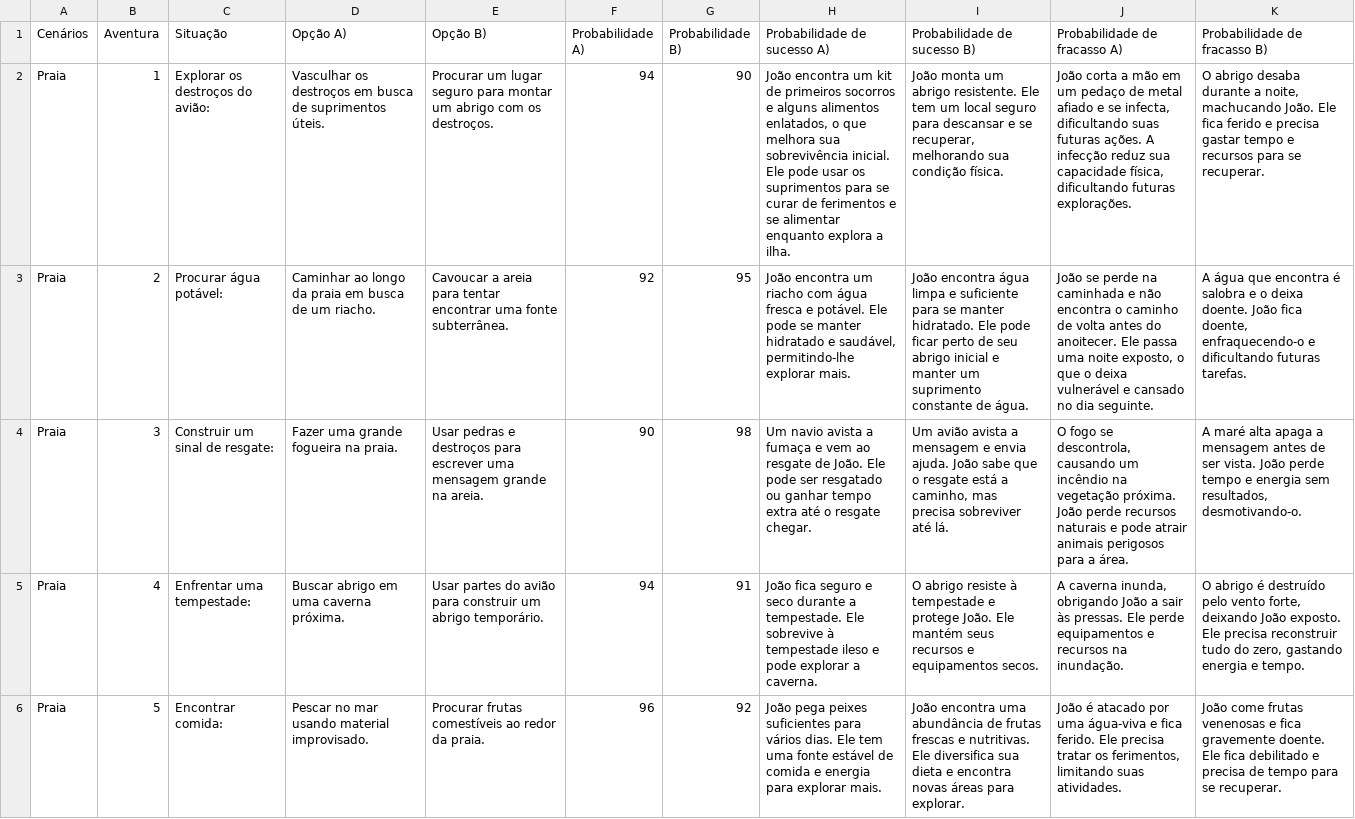
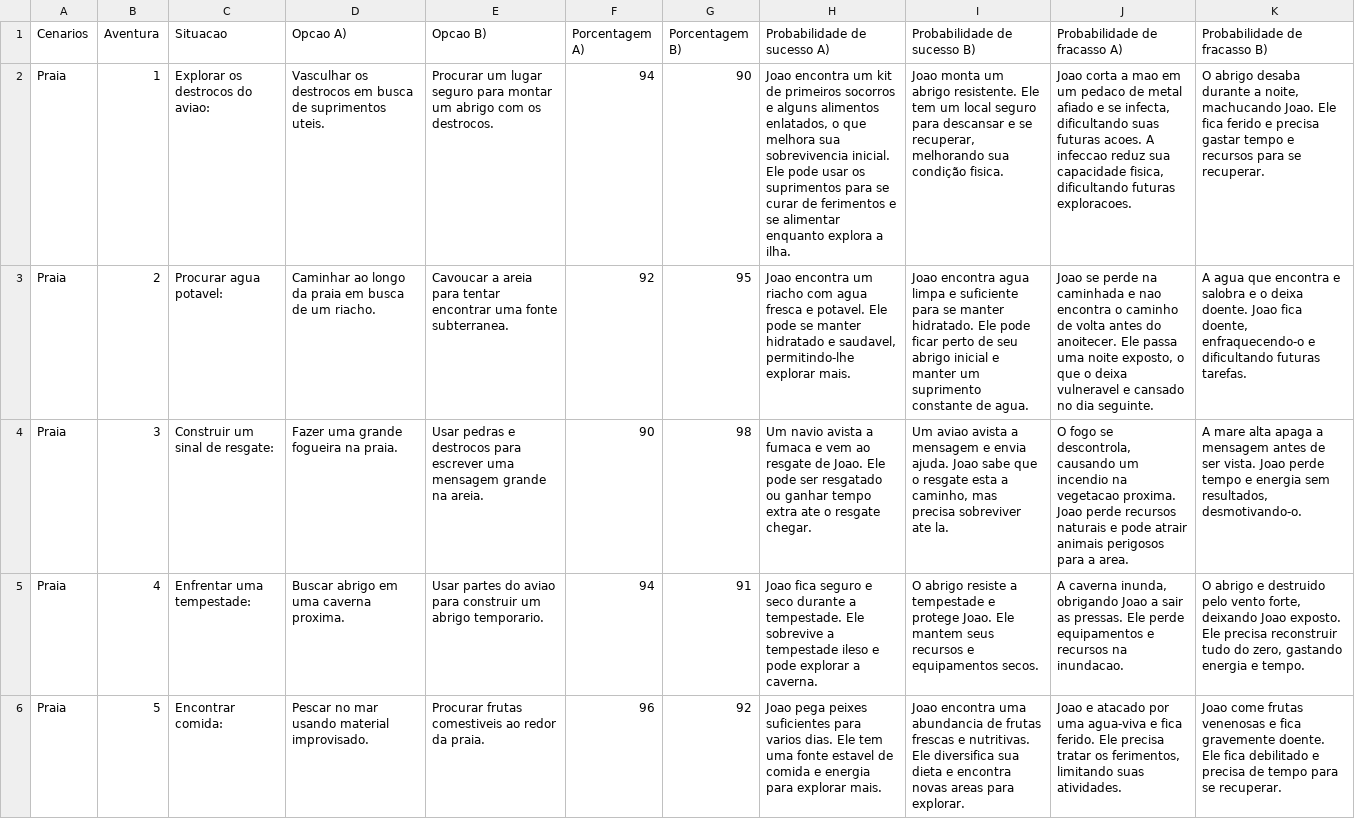
Before and after one commit to eduardoflorencianosantos/rpgpy, a CSV file: rpg.csv, drawn as a sheet; only a part is shown; the diff covers the shown part only; the diff names each change by its address in the sheet, - before the commit and + after, or states it on an @@ line.

```diff
--- a/rpg.csv
+++ b/rpg.csv
-A1: Cenários
+A1: Cenarios
-C1: Situação
+C1: Situacao
-D1: Opção A)
+D1: Opcao A)
-E1: Opção B)
+E1: Opcao B)
-F1: Probabilidade A)
+F1: Porcentagem A)
-G1: Probabilidade B)
+G1: Porcentagem B)
-C2 (Situacao): Explorar os destroços do avião:
+C2 (Situacao): Explorar os destrocos do aviao:
-D2 (Opcao A)): Vasculhar os destroços em busca de suprimentos úteis.
+D2 (Opcao A)): Vasculhar os destrocos em busca de suprimentos uteis.
-E2 (Opcao B)): …com os destroços.
+E2 (Opcao B)): …com os destrocos.
-H2 (Probabilidade de sucesso A)): João encontra um kit de primeiros socorros e alguns alimentos enlatados, o que melhora sua sobrevivência inicial. Ele…
+H2 (Probabilidade de sucesso A)): Joao encontra um kit de primeiros socorros e alguns alimentos enlatados, o que melhora sua sobrevivencia inicial. Ele…
-I2 (Probabilidade de sucesso B)): João monta um abrigo resistente. Ele tem um local seguro para descansar e se recuperar, melhorando sua condição física.
+I2 (Probabilidade de sucesso B)): Joao monta um abrigo resistente. Ele tem um local seguro para descansar e se recuperar, melhorando sua condição fisica.
-J2 (Probabilidade de fracasso A)): João corta a mão em um pedaço de metal afiado e se infecta, dificultando suas futuras ações. A infecção reduz sua capacidade física, dificultando futuras explorações.
+J2 (Probabilidade de fracasso A)): Joao corta a mao em um pedaco de metal afiado e se infecta, dificultando suas futuras acoes. A infeccao reduz sua capacidade fisica, dificultando futuras exploracoes.
-K2 (Probabilidade de fracasso B)): …noite, machucando João. Ele fica…
+K2 (Probabilidade de fracasso B)): …noite, machucando Joao. Ele fica…
-C3 (Situacao): Procurar água potável:
+C3 (Situacao): Procurar agua potavel:
-E3 (Opcao B)): …uma fonte subterrânea.
+E3 (Opcao B)): …uma fonte subterranea.
-H3 (Probabilidade de sucesso A)): João encontra um riacho com água fresca e potável. Ele pode se manter hidratado e saudável, permitindo-lhe explorar…
+H3 (Probabilidade de sucesso A)): Joao encontra um riacho com agua fresca e potavel. Ele pode se manter hidratado e saudavel, permitindo-lhe explorar…
-I3 (Probabilidade de sucesso B)): João encontra água limpa e suficiente para se manter hidratado. Ele pode ficar perto de seu abrigo inicial e manter um suprimento constante de água.
+I3 (Probabilidade de sucesso B)): Joao encontra agua limpa e suficiente para se manter hidratado. Ele pode ficar perto de seu abrigo inicial e manter um suprimento constante de agua.
-J3 (Probabilidade de fracasso A)): João se perde na caminhada e não encontra o caminho de volta antes do anoitecer. Ele passa uma noite exposto, o que o deixa vulnerável e cansado…
+J3 (Probabilidade de fracasso A)): Joao se perde na caminhada e nao encontra o caminho de volta antes do anoitecer. Ele passa uma noite exposto, o que o deixa vulneravel e cansado…
-K3 (Probabilidade de fracasso B)): A água que encontra é salobra e o deixa doente. João fica doente,…
+K3 (Probabilidade de fracasso B)): A agua que encontra e salobra e o deixa doente. Joao fica doente,…
-E4 (Opcao B)): …pedras e destroços para escrever…
+E4 (Opcao B)): …pedras e destrocos para escrever…
-H4 (Probabilidade de sucesso A)): …avista a fumaça e vem ao resgate de João. Ele pode ser resgatado ou ganhar tempo extra até o resgate…
+H4 (Probabilidade de sucesso A)): …avista a fumaca e vem ao resgate de Joao. Ele pode ser resgatado ou ganhar tempo extra ate o resgate…
-I4 (Probabilidade de sucesso B)): Um avião avista a mensagem e envia ajuda. João sabe que o resgate está a caminho, mas precisa sobreviver até lá.
+I4 (Probabilidade de sucesso B)): Um aviao avista a mensagem e envia ajuda. Joao sabe que o resgate esta a caminho, mas precisa sobreviver ate la.
-J4 (Probabilidade de fracasso A)): …causando um incêndio na vegetação próxima. João perde recursos naturais e pode atrair animais perigosos para a área.
+J4 (Probabilidade de fracasso A)): …causando um incendio na vegetacao proxima. Joao perde recursos naturais e pode atrair animais perigosos para a area.
-K4 (Probabilidade de fracasso B)): A maré alta apaga a mensagem antes de ser vista. João perde tempo…
+K4 (Probabilidade de fracasso B)): A mare alta apaga a mensagem antes de ser vista. Joao perde tempo…
-D5 (Opcao A)): Buscar abrigo em uma caverna próxima.
+D5 (Opcao A)): Buscar abrigo em uma caverna proxima.
-E5 (Opcao B)): …partes do avião para construir um abrigo temporário.
+E5 (Opcao B)): …partes do aviao para construir um abrigo temporario.
-H5 (Probabilidade de sucesso A)): João fica seguro e seco durante a tempestade. Ele sobrevive à tempestade ileso…
+H5 (Probabilidade de sucesso A)): Joao fica seguro e seco durante a tempestade. Ele sobrevive a tempestade ileso…
-I5 (Probabilidade de sucesso B)): …abrigo resiste à tempestade e protege João. Ele mantém seus recursos…
+I5 (Probabilidade de sucesso B)): …abrigo resiste a tempestade e protege Joao. Ele mantem seus recursos…
-J5 (Probabilidade de fracasso A)): …inunda, obrigando João a sair às pressas. Ele perde equipamentos e recursos na inundação.
+J5 (Probabilidade de fracasso A)): …inunda, obrigando Joao a sair as pressas. Ele perde equipamentos e recursos na inundacao.
-K5 (Probabilidade de fracasso B)): O abrigo é destruído pelo vento forte, deixando João exposto. Ele…
+K5 (Probabilidade de fracasso B)): O abrigo e destruido pelo vento forte, deixando Joao exposto. Ele…
-E6 (Opcao B)): Procurar frutas comestíveis ao redor…
+E6 (Opcao B)): Procurar frutas comestiveis ao redor…
-H6 (Probabilidade de sucesso A)): João pega peixes suficientes para vários dias. Ele tem uma fonte estável de comida…
+H6 (Probabilidade de sucesso A)): Joao pega peixes suficientes para varios dias. Ele tem uma fonte estavel de comida…
-I6 (Probabilidade de sucesso B)): João encontra uma abundância de frutas frescas e nutritivas. Ele diversifica sua dieta e encontra novas áreas para explorar.
+I6 (Probabilidade de sucesso B)): Joao encontra uma abundancia de frutas frescas e nutritivas. Ele diversifica sua dieta e encontra novas areas para explorar.
-J6 (Probabilidade de fracasso A)): João é atacado por uma água-viva e fica…
+J6 (Probabilidade de fracasso A)): Joao e atacado por uma agua-viva e fica…
-K6 (Probabilidade de fracasso B)): João come frutas…
+K6 (Probabilidade de fracasso B)): Joao come frutas…
```
Also changed, not shown: 82 edited cells elsewhere in this file, 1 other file.
